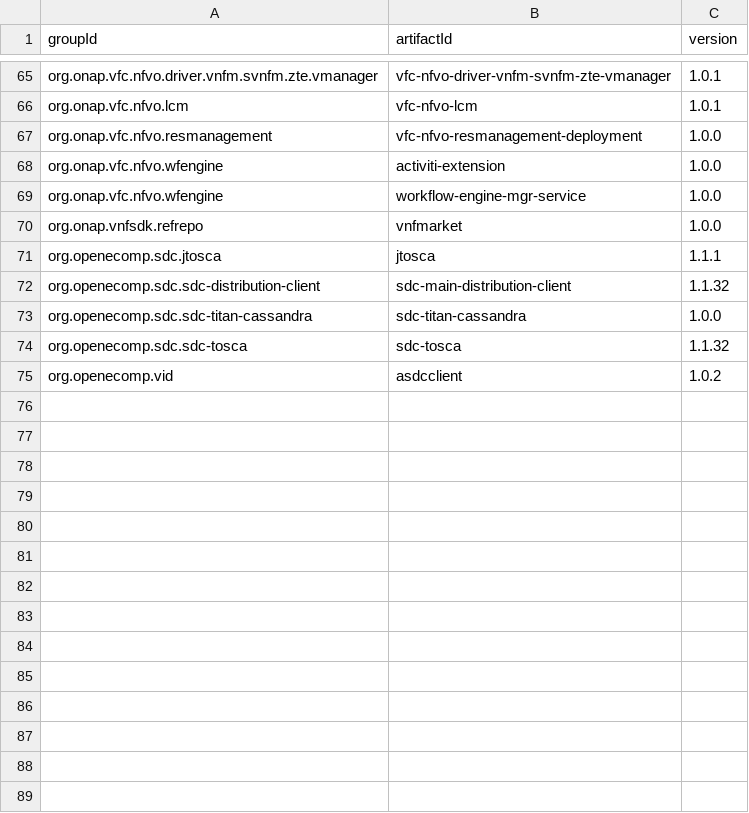
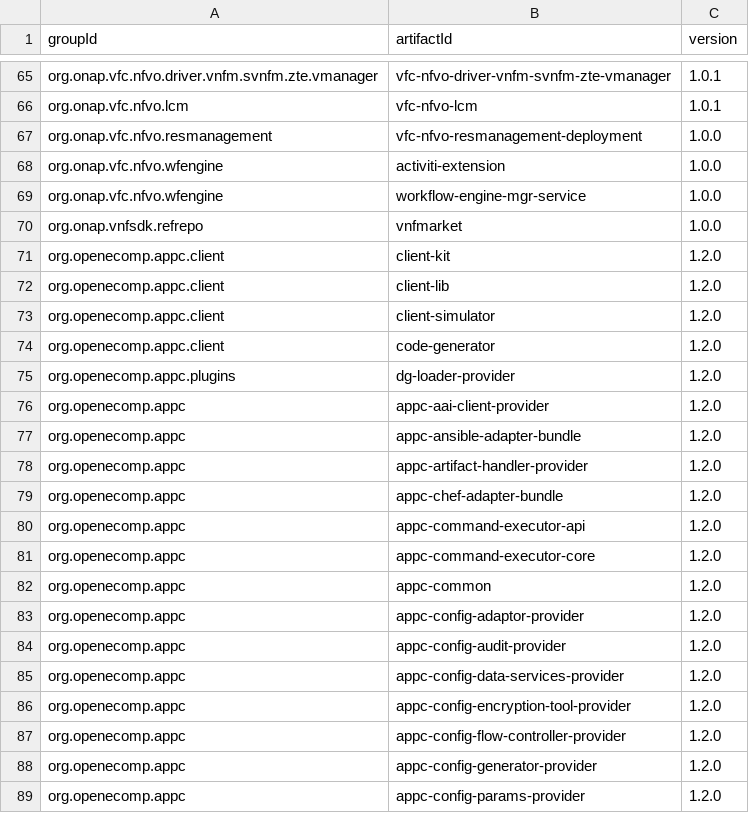
Before and after one commit to onap/integration, a CSV file: version-manifest/src/main/resources/java-manifest.csv, drawn as a sheet; only a part is shown, gaps mark what is left out; the shorter side is filled out with more unchanged rows; the diff covers the shown part only.

Commit message:
New appc java manifest versions
Adding the released appc java artifacts to
the manifest file.

Change-Id: Id7b544f51f70d231db860813643150c6d7d234a2
Signed-off-by: Patrick Brady <pb071s@att.com>
Issue-Id: APPC-314

```diff
--- a/version-manifest/src/main/resources/java-manifest.csv
+++ b/version-manifest/src/main/resources/java-manifest.csv
@@ -70 +70,20 @@ org.onap.vfc.nfvo.wfengine,workflow-engine-mgr-service,1.0.0
 org.onap.vnfsdk.refrepo,vnfmarket,1.0.0
+org.openecomp.appc.client,client-kit,1.2.0
+org.openecomp.appc.client,client-lib,1.2.0
+org.openecomp.appc.client,client-simulator,1.2.0
+org.openecomp.appc.client,code-generator,1.2.0
+org.openecomp.appc.plugins,dg-loader-provider,1.2.0
+org.openecomp.appc,appc-aai-client-provider,1.2.0
+org.openecomp.appc,appc-ansible-adapter-bundle,1.2.0
+org.openecomp.appc,appc-artifact-handler-provider,1.2.0
+org.openecomp.appc,appc-chef-adapter-bundle,1.2.0
+org.openecomp.appc,appc-command-executor-api,1.2.0
+org.openecomp.appc,appc-command-executor-core,1.2.0
+org.openecomp.appc,appc-common,1.2.0
+org.openecomp.appc,appc-config-adaptor-provider,1.2.0
+org.openecomp.appc,appc-config-audit-provider,1.2.0
+org.openecomp.appc,appc-config-data-services-provider,1.2.0
+org.openecomp.appc,appc-config-encryption-tool-provider,1.2.0
+org.openecomp.appc,appc-config-flow-controller-provider,1.2.0
+org.openecomp.appc,appc-config-generator-provider,1.2.0
+org.openecomp.appc,appc-config-params-provider,1.2.0
```
Also changed, not shown: 42 added rows elsewhere in this file.
